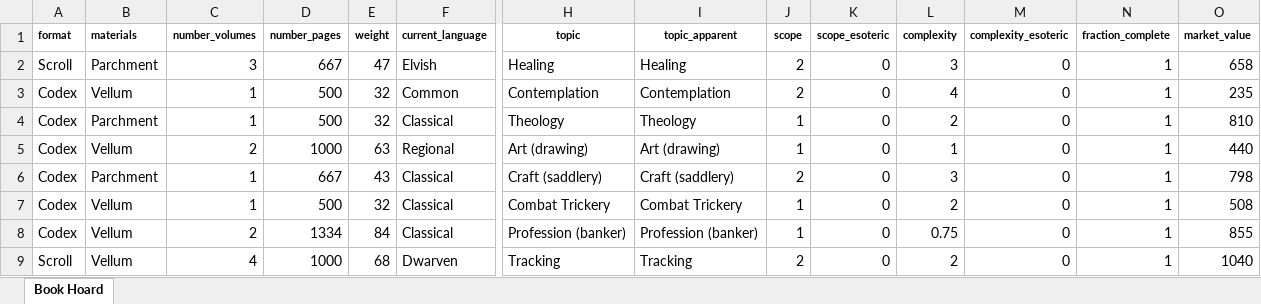
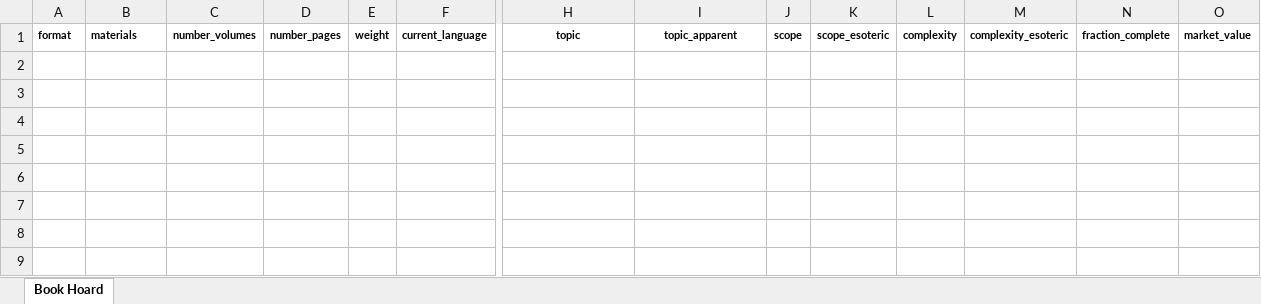
Before and after one commit to glsmith7/fantasy_books, an Excel workbook: books_spreadsheet_out.xlsx, sheet Book Hoard, drawn as a sheet; only a part is shown, gaps mark what is left out; values as stored, in another font and other column widths than the file's, no borders; rows hold the shown columns only; the diff names each change by its address in the sheet, - before the commit and + after, or states it on an @@ line.

```diff
--- a/books_spreadsheet_out.xlsx (sheet Book Hoard)
+++ b/books_spreadsheet_out.xlsx (sheet Book Hoard)
-row 2: Scroll | Parchment | 3 | 667 | 47 | Elvish | Healing | Healing | 2 | 0 | 3 | 0 | 1 | 658
-row 3: Codex | Vellum | 1 | 500 | 32 | Common | Contemplation | Contemplation | 2 | 0 | 4 | 0 | 1 | 235
-row 4: Codex | Parchment | 1 | 500 | 32 | Classical | Theology | Theology | 1 | 0 | 2 | 0 | 1 | 810
-row 5: Codex | Vellum | 2 | 1000 | 63 | Regional | Art (drawing) | Art (drawing) | 1 | 0 | 1 | 0 | 1 | 440
-row 6: Codex | Parchment | 1 | 667 | 43 | Classical | Craft (saddlery) | Craft (saddlery) | 2 | 0 | 3 | 0 | 1 | 798
-row 7: Codex | Vellum | 1 | 500 | 32 | Classical | Combat Trickery | Combat Trickery | 1 | 0 | 2 | 0 | 1 | 508
-row 8: Codex | Vellum | 2 | 1334 | 84 | Classical | Profession (banker) | Profession (banker) | 1 | 0 | 0.75 | 0 | 1 | 855
-row 9: Scroll | Vellum | 4 | 1000 | 68 | Dwarven | Tracking | Tracking | 2 | 0 | 2 | 0 | 1 | 1040
```
Also changed, not shown: master_fantasy_book_list.xlsx, 2 other files.
